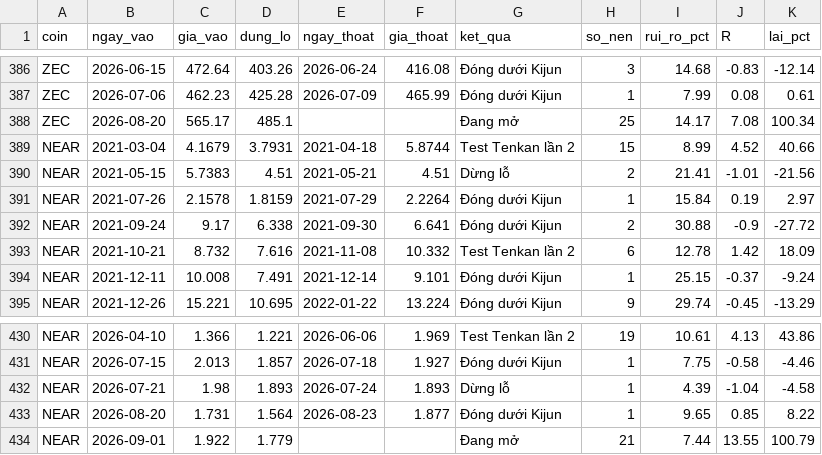
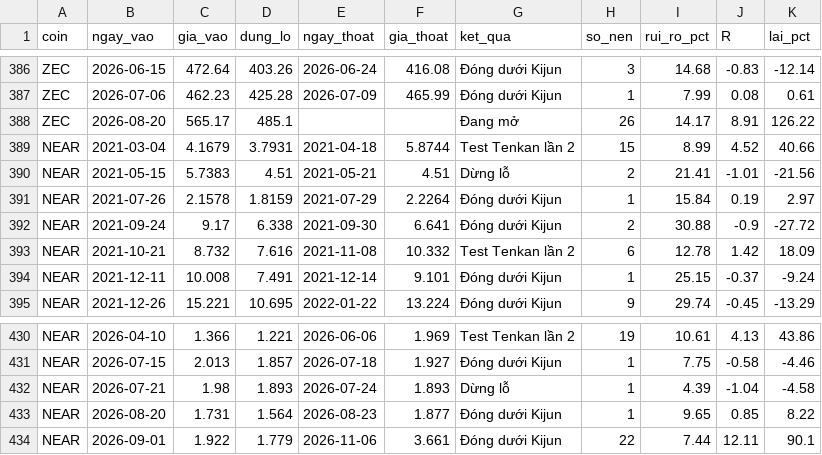
Before and after one commit to tjoshh-maker/T-T-N-H, a CSV file: docs/data/trades_3d.csv, drawn as a sheet; only a part is shown, gaps mark what is left out.

```diff
--- a/docs/data/trades_3d.csv
+++ b/docs/data/trades_3d.csv
@@ -387,3 +387,3 @@ ZEC,2026-06-15,472.64,403.26,2026-06-24,416.08,Đóng dưới Kijun,3,14.68,-0.8
 ZEC,2026-07-06,462.23,425.28,2026-07-09,465.99,Đóng dưới Kijun,1,7.99,0.08,0.61
-ZEC,2026-08-20,565.17,485.1,,,Đang mở,25,14.17,7.08,100.34
+ZEC,2026-08-20,565.17,485.1,,,Đang mở,26,14.17,8.91,126.22
 NEAR,2021-03-04,4.1679,3.7931,2021-04-18,5.8744,Test Tenkan lần 2,15,8.99,4.52,40.66
@@ -433,2 +433,2 @@ NEAR,2026-07-21,1.98,1.893,2026-07-24,1.893,Dừng lỗ,1,4.39,-1.04,-4.58
 NEAR,2026-08-20,1.731,1.564,2026-08-23,1.877,Đóng dưới Kijun,1,9.65,0.85,8.22
-NEAR,2026-09-01,1.922,1.779,,,Đang mở,21,7.44,13.55,100.79
+NEAR,2026-09-01,1.922,1.779,2026-11-06,3.661,Đóng dưới Kijun,22,7.44,12.11,90.1
```
Also changed, not shown: docs/data/signals_1w.csv, docs/data/signals_3d.csv, 1 other file.
